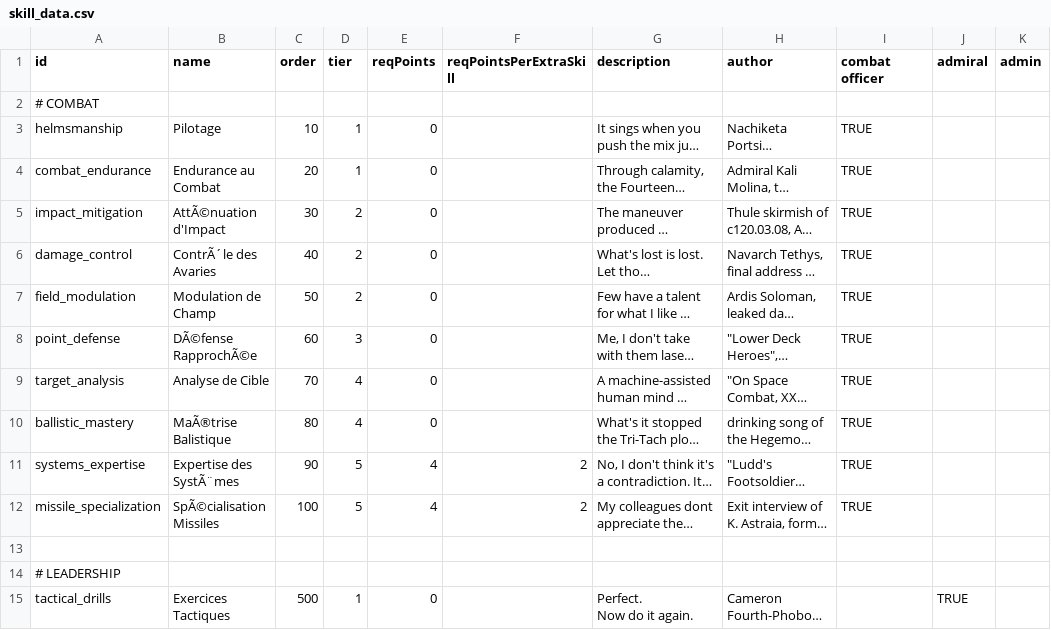
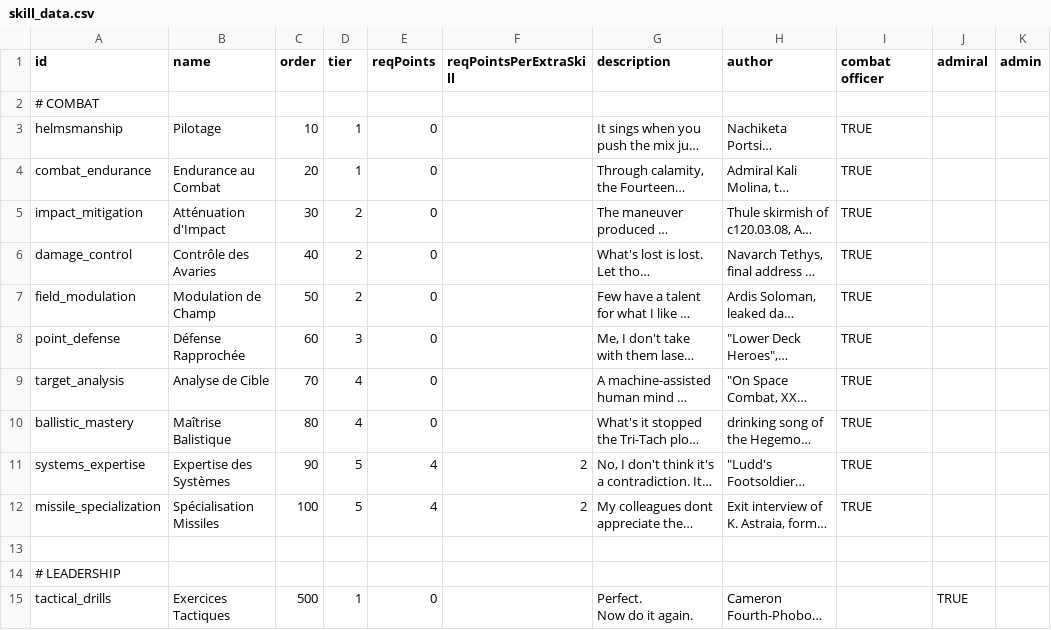
Before and after one commit to mipsou/starsector_lang_pack_fr, a CSV file: data/characters/skills/skill_data.csv, drawn as a sheet; only a part is shown; long unchanged cells end in …; the diff covers the shown part only; the diff names each change by its address in the sheet, - before the commit and + after, or states it on an @@ line.

```diff
--- a/data/characters/skills/skill_data.csv
+++ b/data/characters/skills/skill_data.csv
-B5 (name): AttÃ©nuation d'Impact
+B5 (name): Atténuation d'Impact
-B6 (name): ContrÃ´le des Avaries
+B6 (name): Contrôle des Avaries
-B8 (name): DÃ©fense RapprochÃ©e
+B8 (name): Défense Rapprochée
-B10 (name): MaÃ®trise Balistique
+B10 (name): Maîtrise Balistique
-B11 (name): Expertise des SystÃ¨mes
+B11 (name): Expertise des Systèmes
-B12 (name): SpÃ©cialisation Missiles
+B12 (name): Spécialisation Missiles
```
Also changed, not shown: 28 edited cells elsewhere in this file.
